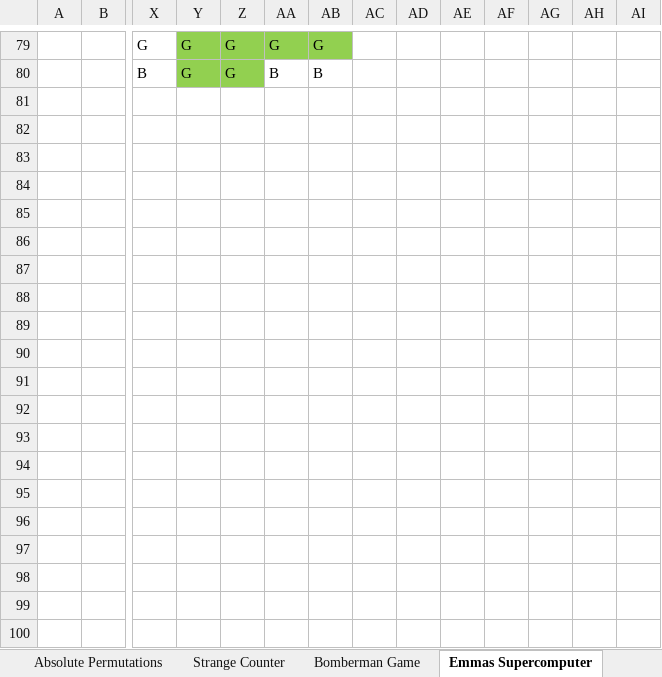
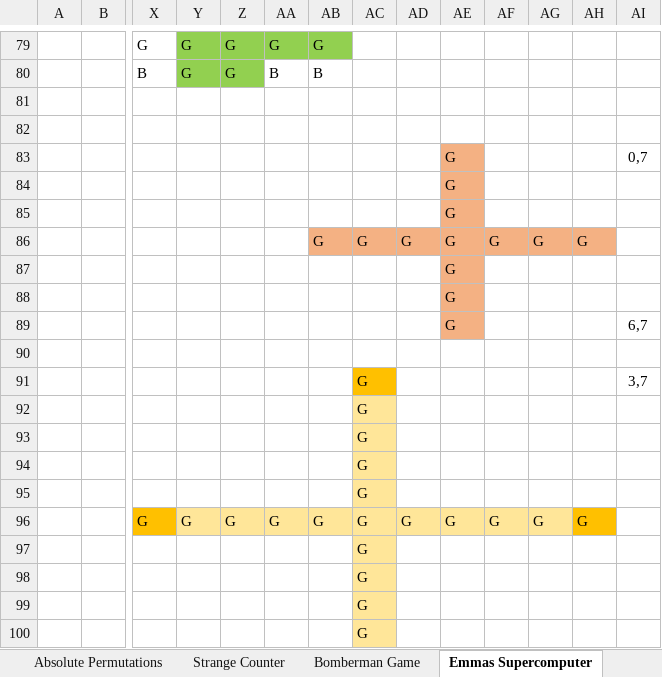
Before and after one commit to GRuizV/LearningRepo, an Excel workbook: HackerRank/Problem Solving/Observations/Challenges Observations.xlsx, sheet Emmas Supercomputer, drawn as a sheet; only a part is shown, gaps mark what is left out; values as stored, in another font and other column widths than the file's, no borders; conditional formats not drawn; rows hold the shown columns only; the diff covers the shown part only; the diff names each change by its address in the sheet, - before the commit and + after, or states it on an @@ line.

Commit message:
-Emas Supercomputer- HackerRank Problem Solving Challenge done

```diff
--- a/HackerRank/Problem Solving/Observations/Challenges Observations.xlsx (sheet Emmas Supercomputer)
+++ b/HackerRank/Problem Solving/Observations/Challenges Observations.xlsx (sheet Emmas Supercomputer)
+row 81: (empty)
+row 82: (empty)
+row 83:  |  |  |  |  |  |  |  |  | G |  |  |  | 0,7
+row 84:  |  |  |  |  |  |  |  |  | G
+row 85:  |  |  |  |  |  |  |  |  | G
+row 86:  |  |  |  |  |  | G | G | G | G | G | G | G
+row 87:  |  |  |  |  |  |  |  |  | G
+row 88:  |  |  |  |  |  |  |  |  | G
+row 89:  |  |  |  |  |  |  |  |  | G |  |  |  | 6,7
+row 90: (empty)
+row 91:  |  |  |  |  |  |  | G |  |  |  |  |  | 3,7
+row 92:  |  |  |  |  |  |  | G
+row 93:  |  |  |  |  |  |  | G
+row 94:  |  |  |  |  |  |  | G
+row 95:  |  |  |  |  |  |  | G
+row 96:  |  | G | G | G | G | G | G | G | G | G | G | G
+row 97:  |  |  |  |  |  |  | G
+row 98:  |  |  |  |  |  |  | G
+row 99:  |  |  |  |  |  |  | G
+row 100:  |  |  |  |  |  |  | G
```
Also changed, not shown: 21 added rows elsewhere in this sheet, 1 other file.
